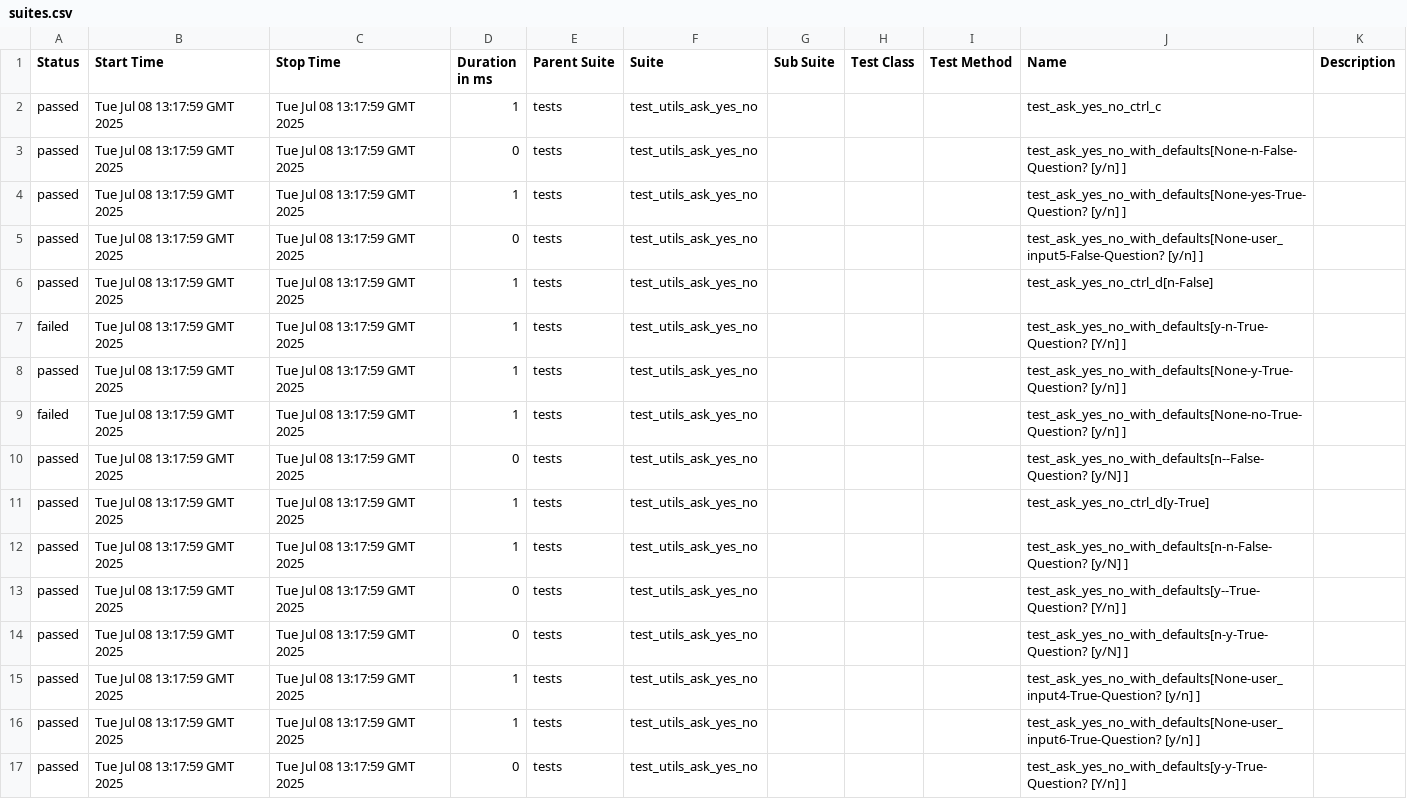
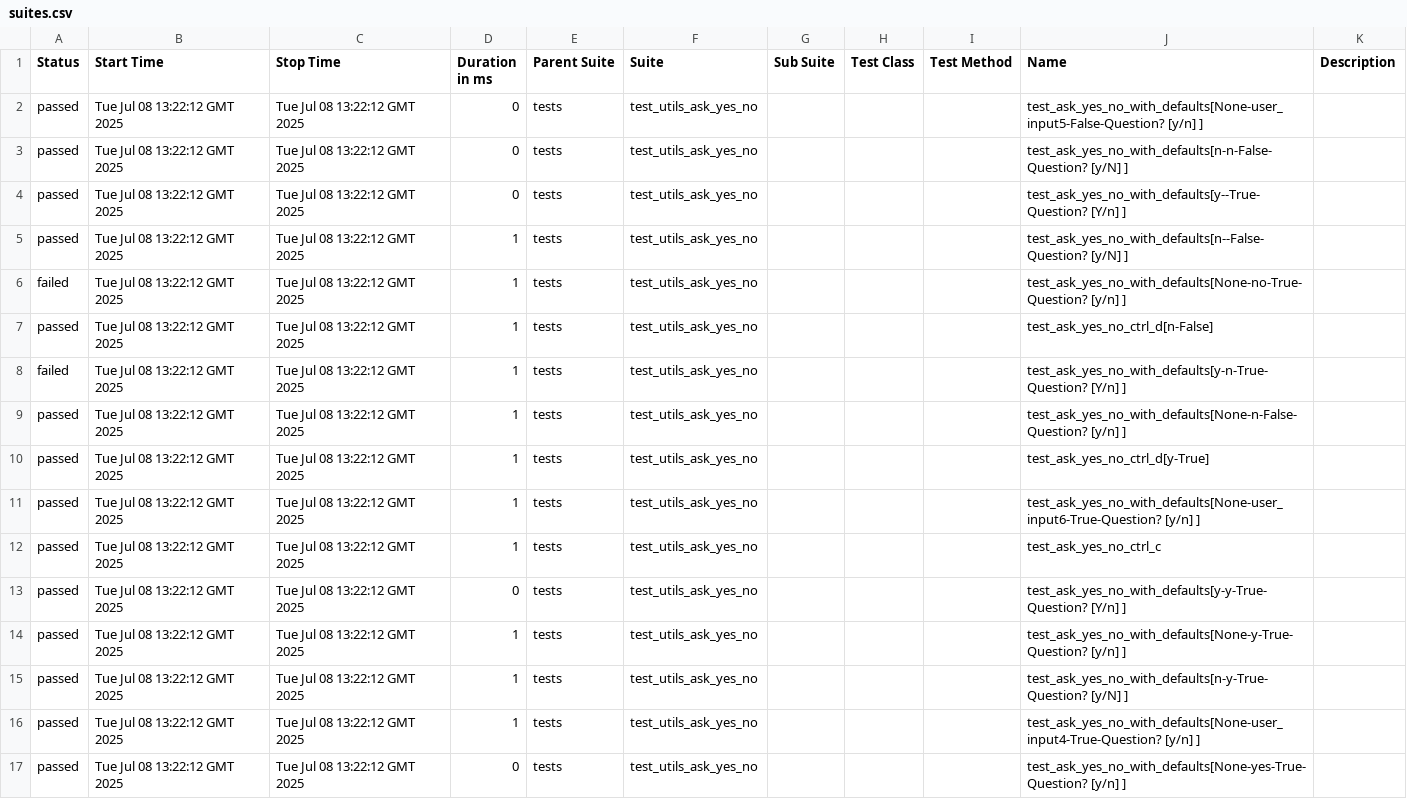
Before and after one commit to Yaspsi/pytest-report-render, a CSV file: data/suites.csv, drawn as a sheet.

```diff
--- a/data/suites.csv
+++ b/data/suites.csv
@@ -1,17 +1,17 @@
 "Status","Start Time","Stop Time","Duration in ms","Parent Suite","Suite","Sub Suite","Test Class","Test Method","Name","Description"
-"passed","Tue Jul 08 13:17:59 GMT 2025","Tue Jul 08 13:17:59 GMT 2025","1","tests","test_utils_ask_yes_no","","","","test_ask_yes_no_ctrl_c",""
-"passed","Tue Jul 08 13:17:59 GMT 2025","Tue Jul 08 13:17:59 GMT 2025","0","tests","test_utils_ask_yes_no","","","","test_ask_yes_no_with_defaults[None-n-False-Question? [y/n] ]",""
-"passed","Tue Jul 08 13:17:59 GMT 2025","Tue Jul 08 13:17:59 GMT 2025","1","tests","test_utils_ask_yes_no","","","","test_ask_yes_no_with_defaults[None-yes-True-Question? [y/n] ]",""
-"passed","Tue Jul 08 13:17:59 GMT 2025","Tue Jul 08 13:17:59 GMT 2025","0","tests","test_utils_ask_yes_no","","","","test_ask_yes_no_with_defaults[None-user_input5-False-Question? [y/n] ]",""
-"passed","Tue Jul 08 13:17:59 GMT 2025","Tue Jul 08 13:17:59 GMT 2025","1","tests","test_utils_ask_yes_no","","","","test_ask_yes_no_ctrl_d[n-False]",""
-"failed","Tue Jul 08 13:17:59 GMT 2025","Tue Jul 08 13:17:59 GMT 2025","1","tests","test_utils_ask_yes_no","","","","test_ask_yes_no_with_defaults[y-n-True-Question? [Y/n] ]",""
-"passed","Tue Jul 08 13:17:59 GMT 2025","Tue Jul 08 13:17:59 GMT 2025","1","tests","test_utils_ask_yes_no","","","","test_ask_yes_no_with_defaults[None-y-True-Question? [y/n] ]",""
-"failed","Tue Jul 08 13:17:59 GMT 2025","Tue Jul 08 13:17:59 GMT 2025","1","tests","test_utils_ask_yes_no","","","","test_ask_yes_no_with_defaults[None-no-True-Question? [y/n] ]",""
-"passed","Tue Jul 08 13:17:59 GMT 2025","Tue Jul 08 13:17:59 GMT 2025","0","tests","test_utils_ask_yes_no","","","","test_ask_yes_no_with_defaults[n--False-Question? [y/N] ]",""
-"passed","Tue Jul 08 13:17:59 GMT 2025","Tue Jul 08 13:17:59 GMT 2025","1","tests","test_utils_ask_yes_no","","","","test_ask_yes_no_ctrl_d[y-True]",""
-"passed","Tue Jul 08 13:17:59 GMT 2025","Tue Jul 08 13:17:59 GMT 2025","1","tests","test_utils_ask_yes_no","","","","test_ask_yes_no_with_defaults[n-n-False-Question? [y/N] ]",""
-"passed","Tue Jul 08 13:17:59 GMT 2025","Tue Jul 08 13:17:59 GMT 2025","0","tests","test_utils_ask_yes_no","","","","test_ask_yes_no_with_defaults[y--True-Question? [Y/n] ]",""
-"passed","Tue Jul 08 13:17:59 GMT 2025","Tue Jul 08 13:17:59 GMT 2025","0","tests","test_utils_ask_yes_no","","","","test_ask_yes_no_with_defaults[n-y-True-Question? [y/N] ]",""
-"passed","Tue Jul 08 13:17:59 GMT 2025","Tue Jul 08 13:17:59 GMT 2025","1","tests","test_utils_ask_yes_no","","","","test_ask_yes_no_with_defaults[None-user_input4-True-Question? [y/n] ]",""
-"passed","Tue Jul 08 13:17:59 GMT 2025","Tue Jul 08 13:17:59 GMT 2025","1","tests","test_utils_ask_yes_no","","","","test_ask_yes_no_with_defaults[None-user_input6-True-Question? [y/n] ]",""
-"passed","Tue Jul 08 13:17:59 GMT 2025","Tue Jul 08 13:17:59 GMT 2025","0","tests","test_utils_ask_yes_no","","","","test_ask_yes_no_with_defaults[y-y-True-Question? [Y/n] ]",""
+"passed","Tue Jul 08 13:22:12 GMT 2025","Tue Jul 08 13:22:12 GMT 2025","0","tests","test_utils_ask_yes_no","","","","test_ask_yes_no_with_defaults[None-user_input5-False-Question? [y/n] ]",""
+"passed","Tue Jul 08 13:22:12 GMT 2025","Tue Jul 08 13:22:12 GMT 2025","0","tests","test_utils_ask_yes_no","","","","test_ask_yes_no_with_defaults[n-n-False-Question? [y/N] ]",""
+"passed","Tue Jul 08 13:22:12 GMT 2025","Tue Jul 08 13:22:12 GMT 2025","0","tests","test_utils_ask_yes_no","","","","test_ask_yes_no_with_defaults[y--True-Question? [Y/n] ]",""
+"passed","Tue Jul 08 13:22:12 GMT 2025","Tue Jul 08 13:22:12 GMT 2025","1","tests","test_utils_ask_yes_no","","","","test_ask_yes_no_with_defaults[n--False-Question? [y/N] ]",""
+"failed","Tue Jul 08 13:22:12 GMT 2025","Tue Jul 08 13:22:12 GMT 2025","1","tests","test_utils_ask_yes_no","","","","test_ask_yes_no_with_defaults[None-no-True-Question? [y/n] ]",""
+"passed","Tue Jul 08 13:22:12 GMT 2025","Tue Jul 08 13:22:12 GMT 2025","1","tests","test_utils_ask_yes_no","","","","test_ask_yes_no_ctrl_d[n-False]",""
+"failed","Tue Jul 08 13:22:12 GMT 2025","Tue Jul 08 13:22:12 GMT 2025","1","tests","test_utils_ask_yes_no","","","","test_ask_yes_no_with_defaults[y-n-True-Question? [Y/n] ]",""
+"passed","Tue Jul 08 13:22:12 GMT 2025","Tue Jul 08 13:22:12 GMT 2025","1","tests","test_utils_ask_yes_no","","","","test_ask_yes_no_with_defaults[None-n-False-Question? [y/n] ]",""
+"passed","Tue Jul 08 13:22:12 GMT 2025","Tue Jul 08 13:22:12 GMT 2025","1","tests","test_utils_ask_yes_no","","","","test_ask_yes_no_ctrl_d[y-True]",""
+"passed","Tue Jul 08 13:22:12 GMT 2025","Tue Jul 08 13:22:12 GMT 2025","1","tests","test_utils_ask_yes_no","","","","test_ask_yes_no_with_defaults[None-user_input6-True-Question? [y/n] ]",""
+"passed","Tue Jul 08 13:22:12 GMT 2025","Tue Jul 08 13:22:12 GMT 2025","1","tests","test_utils_ask_yes_no","","","","test_ask_yes_no_ctrl_c",""
+"passed","Tue Jul 08 13:22:12 GMT 2025","Tue Jul 08 13:22:12 GMT 2025","0","tests","test_utils_ask_yes_no","","","","test_ask_yes_no_with_defaults[y-y-True-Question? [Y/n] ]",""
+"passed","Tue Jul 08 13:22:12 GMT 2025","Tue Jul 08 13:22:12 GMT 2025","1","tests","test_utils_ask_yes_no","","","","test_ask_yes_no_with_defaults[None-y-True-Question? [y/n] ]",""
+"passed","Tue Jul 08 13:22:12 GMT 2025","Tue Jul 08 13:22:12 GMT 2025","1","tests","test_utils_ask_yes_no","","","","test_ask_yes_no_with_defaults[n-y-True-Question? [y/N] ]",""
+"passed","Tue Jul 08 13:22:12 GMT 2025","Tue Jul 08 13:22:12 GMT 2025","1","tests","test_utils_ask_yes_no","","","","test_ask_yes_no_with_defaults[None-user_input4-True-Question? [y/n] ]",""
+"passed","Tue Jul 08 13:22:12 GMT 2025","Tue Jul 08 13:22:12 GMT 2025","0","tests","test_utils_ask_yes_no","","","","test_ask_yes_no_with_defaults[None-yes-True-Question? [y/n] ]",""
```
Also changed, not shown: 50 other files.
